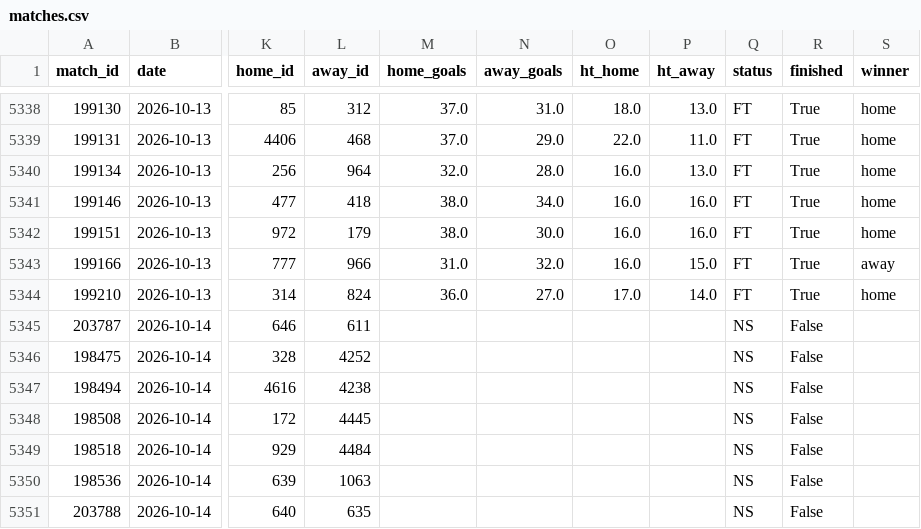
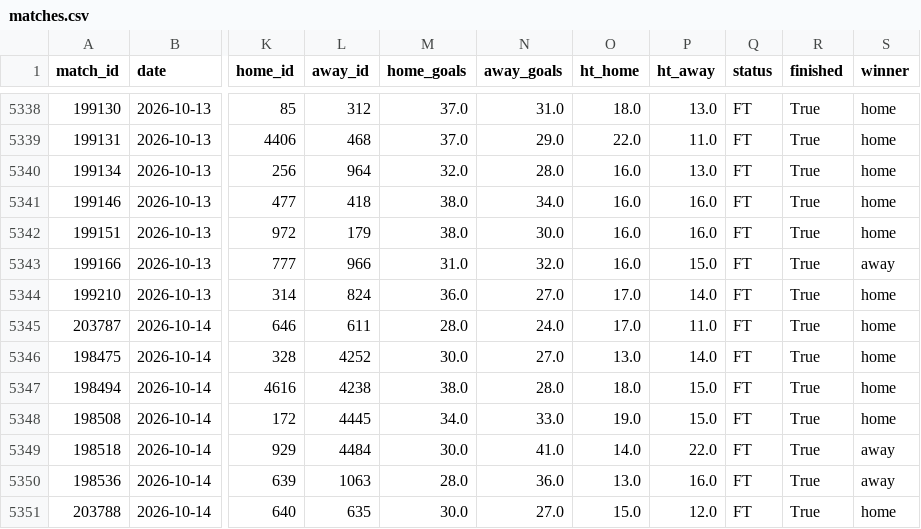
Before and after one commit to jaysantmyer-spec/vegcatbat, a CSV file: data/matches.csv, drawn as a sheet; only a part is shown, gaps mark what is left out; the diff covers the shown part only; the diff names each change by its address in the sheet, - before the commit and + after, or states it on an @@ line.

```diff
--- a/data/matches.csv
+++ b/data/matches.csv
-M5345 (home_goals): (empty)
+M5345 (home_goals): 28.0
-N5345 (away_goals): (empty)
+N5345 (away_goals): 24.0
-O5345 (ht_home): (empty)
+O5345 (ht_home): 17.0
-P5345 (ht_away): (empty)
+P5345 (ht_away): 11.0
-Q5345:Q5351 (status): NS
+Q5345:Q5351 (status): FT
-R5345:R5351 (finished): False
+R5345:R5351 (finished): True
-S5345:S5348 (winner): (empty)
+S5345:S5348 (winner): home
-M5346 (home_goals): (empty)
+M5346 (home_goals): 30.0
-N5346 (away_goals): (empty)
+N5346 (away_goals): 27.0
-O5346 (ht_home): (empty)
+O5346 (ht_home): 13.0
-P5346 (ht_away): (empty)
+P5346 (ht_away): 14.0
-M5347 (home_goals): (empty)
+M5347 (home_goals): 38.0
-N5347 (away_goals): (empty)
+N5347 (away_goals): 28.0
-O5347 (ht_home): (empty)
+O5347 (ht_home): 18.0
-P5347:P5348 (ht_away): (empty)
+P5347:P5348 (ht_away): 15.0
-M5348 (home_goals): (empty)
+M5348 (home_goals): 34.0
-N5348 (away_goals): (empty)
+N5348 (away_goals): 33.0
-O5348 (ht_home): (empty)
+O5348 (ht_home): 19.0
-M5349 (home_goals): (empty)
+M5349 (home_goals): 30.0
-N5349 (away_goals): (empty)
+N5349 (away_goals): 41.0
-O5349 (ht_home): (empty)
+O5349 (ht_home): 14.0
-P5349 (ht_away): (empty)
+P5349 (ht_away): 22.0
-S5349:S5350 (winner): (empty)
+S5349:S5350 (winner): away
-M5350 (home_goals): (empty)
+M5350 (home_goals): 28.0
-N5350 (away_goals): (empty)
+N5350 (away_goals): 36.0
-O5350 (ht_home): (empty)
+O5350 (ht_home): 13.0
-P5350 (ht_away): (empty)
+P5350 (ht_away): 16.0
-M5351 (home_goals): (empty)
+M5351 (home_goals): 30.0
-N5351 (away_goals): (empty)
+N5351 (away_goals): 27.0
-O5351 (ht_home): (empty)
+O5351 (ht_home): 15.0
-P5351 (ht_away): (empty)
+P5351 (ht_away): 12.0
-S5351 (winner): (empty)
+S5351 (winner): home
```
Also changed, not shown: 10 edited cells elsewhere in this file, data/ledger.csv, data/predictions.csv, 4 other files.
